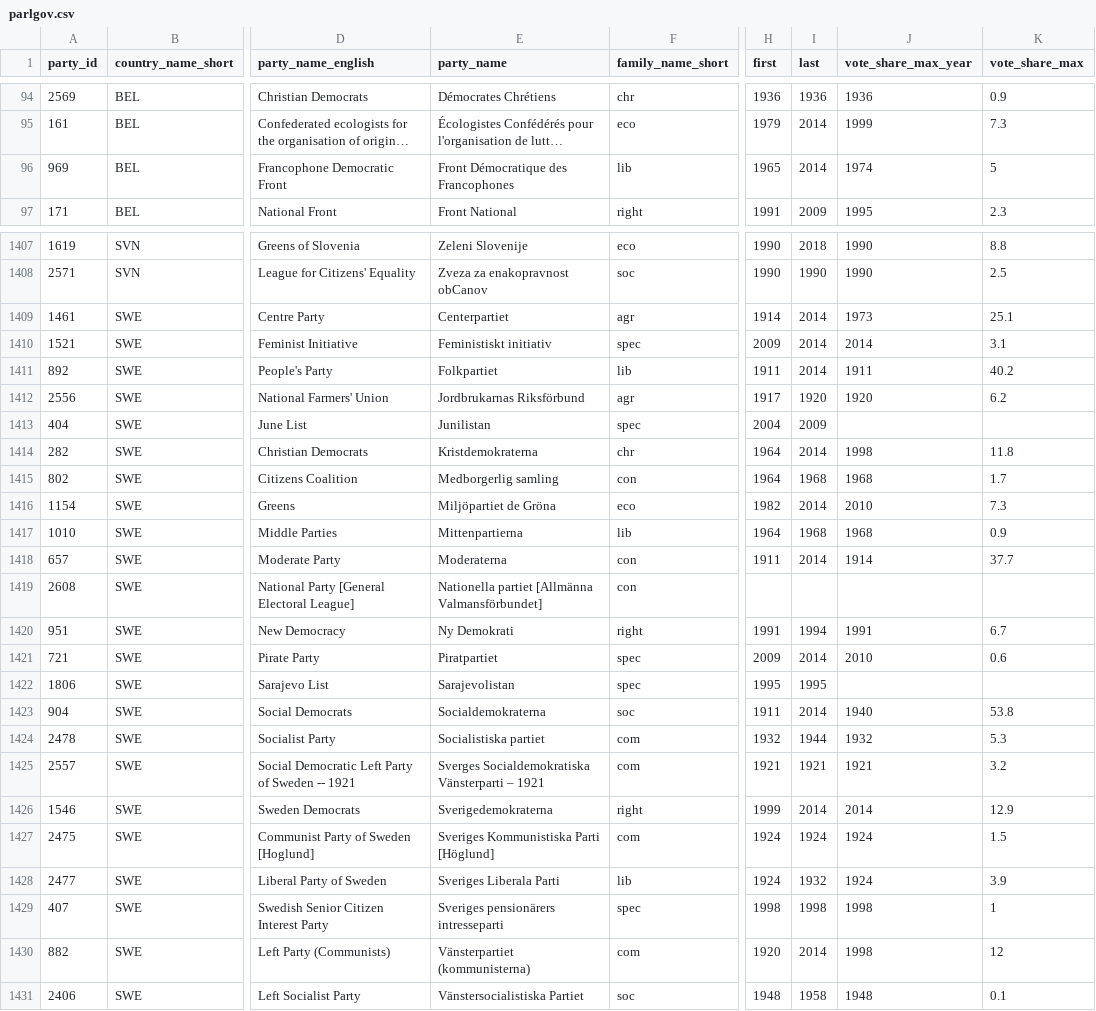
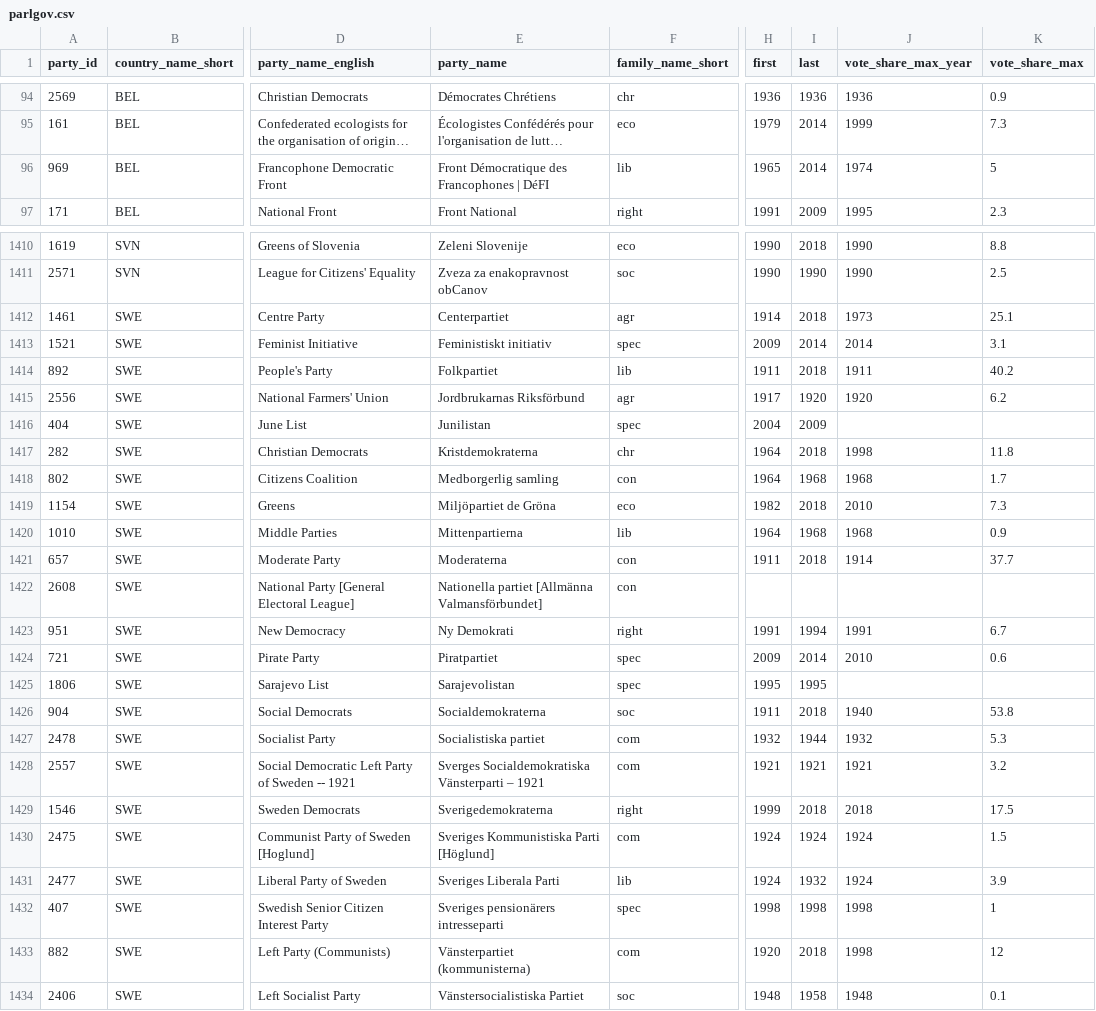
Before and after one commit to hdigital/partyfactsdata, a CSV file: import/parlgov/parlgov.csv, drawn as a sheet; only a part is shown, gaps mark what is left out; long unchanged cells end in …; addresses are those after the commit; the diff covers the shown part only; the diff names each change by its address in the sheet, - before the commit and + after, or states it on an @@ line.

```diff
--- a/import/parlgov/parlgov.csv
+++ b/import/parlgov/parlgov.csv
-E96 (party_name): Front Démocratique des Francophones
+E96 (party_name): Front Démocratique des Francophones | DéFI
-I1412 (last): 2014
+I1412 (last): 2018
-I1414 (last): 2014
+I1414 (last): 2018
-I1417 (last): 2014
+I1417 (last): 2018
-I1419 (last): 2014
+I1419 (last): 2018
-I1421 (last): 2014
+I1421 (last): 2018
-I1426 (last): 2014
+I1426 (last): 2018
-I1429 (last): 2014
+I1429 (last): 2018
-J1429 (vote_share_max_year): 2014
+J1429 (vote_share_max_year): 2018
-K1429 (vote_share_max): 12.9
+K1429 (vote_share_max): 17.5
-I1433 (last): 2014
+I1433 (last): 2018
```
Also changed, not shown: 4 added rows, 1 removed row and 32 edited cells elsewhere in this file, 1 other file.
